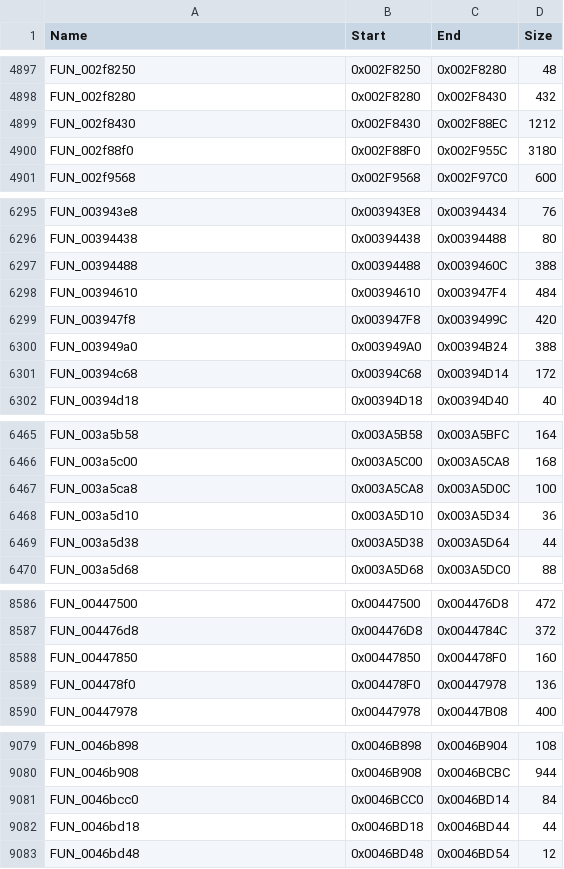
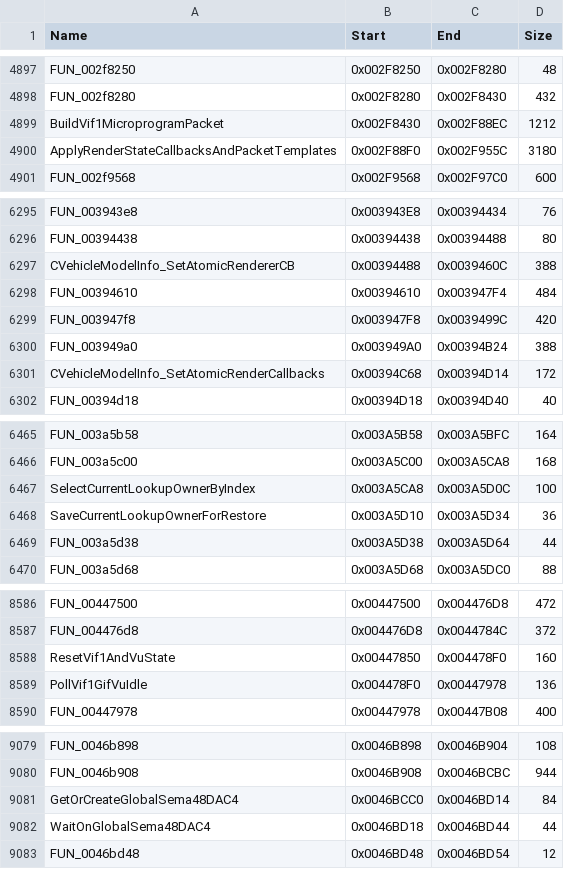
Before and after one commit to DasIstEin20/SHO-GTA-VCS-PS2Recomp, a CSV file: gta-vcs/gta.csv, drawn as a sheet; only a part is shown, gaps mark what is left out; the diff covers the shown part only.

```diff
--- a/gta-vcs/gta.csv
+++ b/gta-vcs/gta.csv
@@ -4898,4 +4898,4 @@ FUN_002f8250,0x002F8250,0x002F8280,48
 FUN_002f8280,0x002F8280,0x002F8430,432
-FUN_002f8430,0x002F8430,0x002F88EC,1212
-FUN_002f88f0,0x002F88F0,0x002F955C,3180
+BuildVif1MicroprogramPacket,0x002F8430,0x002F88EC,1212
+ApplyRenderStateCallbacksAndPacketTemplates,0x002F88F0,0x002F955C,3180
 FUN_002f9568,0x002F9568,0x002F97C0,600
@@ -6296,3 +6296,3 @@ FUN_003943e8,0x003943E8,0x00394434,76
 FUN_00394438,0x00394438,0x00394488,80
-FUN_00394488,0x00394488,0x0039460C,388
+CVehicleModelInfo_SetAtomicRendererCB,0x00394488,0x0039460C,388
 FUN_00394610,0x00394610,0x003947F4,484
@@ -6300,3 +6300,3 @@ FUN_003947f8,0x003947F8,0x0039499C,420
 FUN_003949a0,0x003949A0,0x00394B24,388
-FUN_00394c68,0x00394C68,0x00394D14,172
+CVehicleModelInfo_SetAtomicRenderCallbacks,0x00394C68,0x00394D14,172
 FUN_00394d18,0x00394D18,0x00394D40,40
@@ -6466,4 +6466,4 @@ FUN_003a5b58,0x003A5B58,0x003A5BFC,164
 FUN_003a5c00,0x003A5C00,0x003A5CA8,168
-FUN_003a5ca8,0x003A5CA8,0x003A5D0C,100
-FUN_003a5d10,0x003A5D10,0x003A5D34,36
+SelectCurrentLookupOwnerByIndex,0x003A5CA8,0x003A5D0C,100
+SaveCurrentLookupOwnerForRestore,0x003A5D10,0x003A5D34,36
 FUN_003a5d38,0x003A5D38,0x003A5D64,44
@@ -8587,4 +8587,4 @@ FUN_00447500,0x00447500,0x004476D8,472
 FUN_004476d8,0x004476D8,0x0044784C,372
-FUN_00447850,0x00447850,0x004478F0,160
-FUN_004478f0,0x004478F0,0x00447978,136
+ResetVif1AndVuState,0x00447850,0x004478F0,160
+PollVif1GifVuIdle,0x004478F0,0x00447978,136
 FUN_00447978,0x00447978,0x00447B08,400
@@ -9080,4 +9080,4 @@ FUN_0046b898,0x0046B898,0x0046B904,108
 FUN_0046b908,0x0046B908,0x0046BCBC,944
-FUN_0046bcc0,0x0046BCC0,0x0046BD14,84
-FUN_0046bd18,0x0046BD18,0x0046BD44,44
+GetOrCreateGlobalSema48DAC4,0x0046BCC0,0x0046BD14,84
+WaitOnGlobalSema48DAC4,0x0046BD18,0x0046BD44,44
 FUN_0046bd48,0x0046BD48,0x0046BD54,12
```
Also changed, not shown: 20 edited cells elsewhere in this file, 2 other files.
